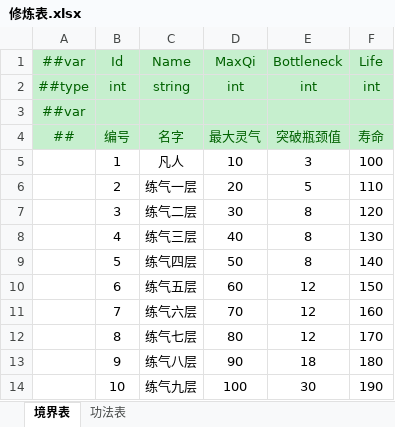
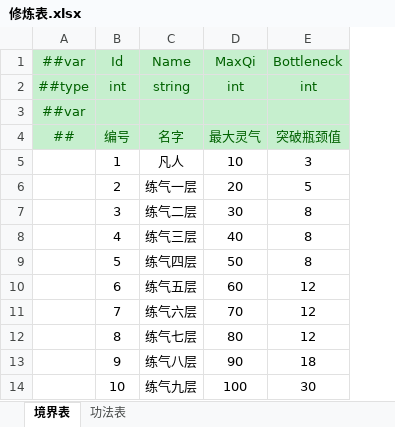
Before and after one commit to cnImpulse/HEDAO, an Excel workbook: 新导表工具/DataTables/Datas/修炼表.xlsx, sheet 境界表, drawn as a sheet; values as stored, in another font and other column widths than the file's, no borders; the diff names each change by its address in the sheet, - before the commit and + after, or states it on an @@ line.

```diff
--- a/新导表工具/DataTables/Datas/修炼表.xlsx (sheet 境界表)
+++ b/新导表工具/DataTables/Datas/修炼表.xlsx (sheet 境界表)
-column F (Life), rows 2-14: int |  | 寿命 | 100 | 110 | 120 | 130 | 140 | 150 | 160 | 170 | 180 | 190
```
Also changed, not shown: 24 other files.
